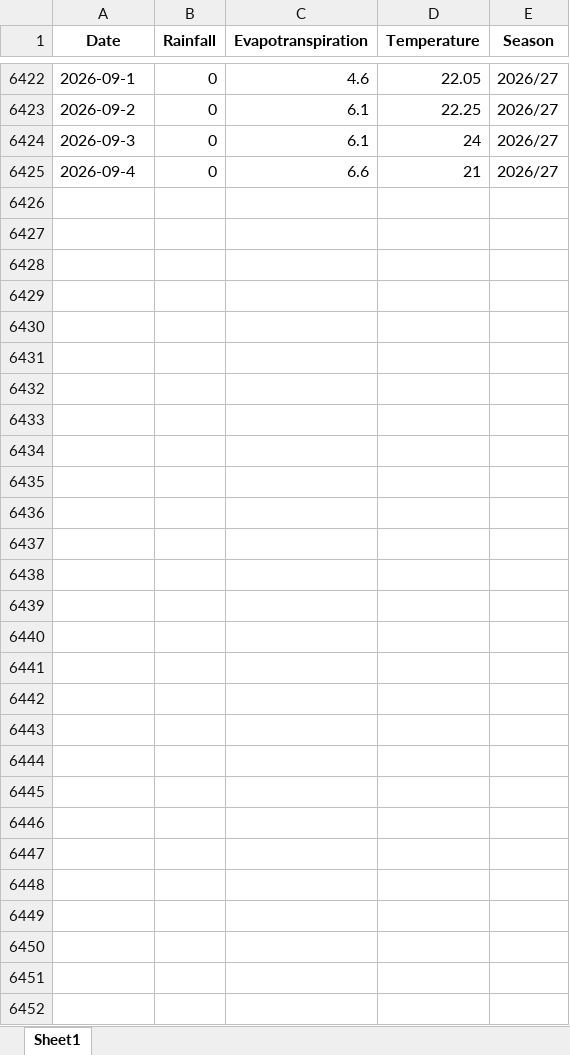
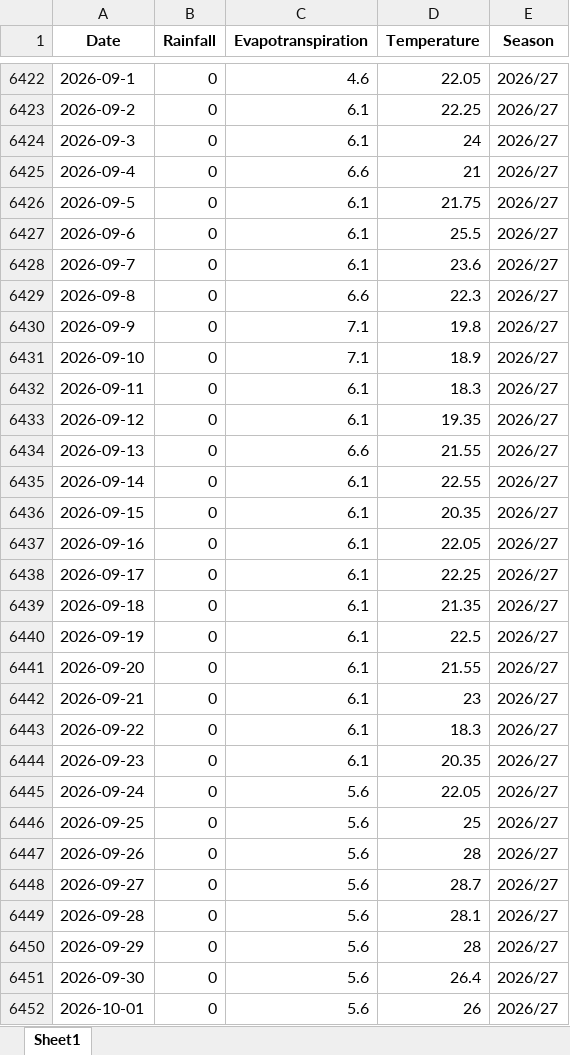
Before and after one commit to psibale/farm-management-system, an Excel workbook: data/weather_data.xlsx, sheet Sheet1, drawn as a sheet; only a part is shown, gaps mark what is left out; values as stored, in another font and other column widths than the file's, no borders; the diff names each change by its address in the sheet, - before the commit and + after, or states it on an @@ line.

```diff
--- a/data/weather_data.xlsx (sheet Sheet1)
+++ b/data/weather_data.xlsx (sheet Sheet1)
+row 6426: 2026-09-5 | 0 | 6.1 | 21.75 | 2026/27
+row 6427: 2026-09-6 | 0 | 6.1 | 25.5 | 2026/27
+row 6428: 2026-09-7 | 0 | 6.1 | 23.6 | 2026/27
+row 6429: 2026-09-8 | 0 | 6.6 | 22.3 | 2026/27
+row 6430: 2026-09-9 | 0 | 7.1 | 19.8 | 2026/27
+row 6431: 2026-09-10 | 0 | 7.1 | 18.9 | 2026/27
+row 6432: 2026-09-11 | 0 | 6.1 | 18.3 | 2026/27
+row 6433: 2026-09-12 | 0 | 6.1 | 19.35 | 2026/27
+row 6434: 2026-09-13 | 0 | 6.6 | 21.55 | 2026/27
+row 6435: 2026-09-14 | 0 | 6.1 | 22.55 | 2026/27
+row 6436: 2026-09-15 | 0 | 6.1 | 20.35 | 2026/27
+row 6437: 2026-09-16 | 0 | 6.1 | 22.05 | 2026/27
+row 6438: 2026-09-17 | 0 | 6.1 | 22.25 | 2026/27
+row 6439: 2026-09-18 | 0 | 6.1 | 21.35 | 2026/27
+row 6440: 2026-09-19 | 0 | 6.1 | 22.5 | 2026/27
+row 6441: 2026-09-20 | 0 | 6.1 | 21.55 | 2026/27
+row 6442: 2026-09-21 | 0 | 6.1 | 23 | 2026/27
+row 6443: 2026-09-22 | 0 | 6.1 | 18.3 | 2026/27
+row 6444: 2026-09-23 | 0 | 6.1 | 20.35 | 2026/27
+row 6445: 2026-09-24 | 0 | 5.6 | 22.05 | 2026/27
+row 6446: 2026-09-25 | 0 | 5.6 | 25 | 2026/27
+row 6447: 2026-09-26 | 0 | 5.6 | 28 | 2026/27
+row 6448: 2026-09-27 | 0 | 5.6 | 28.7 | 2026/27
+row 6449: 2026-09-28 | 0 | 5.6 | 28.1 | 2026/27
+row 6450: 2026-09-29 | 0 | 5.6 | 28 | 2026/27
+row 6451: 2026-09-30 | 0 | 5.6 | 26.4 | 2026/27
+row 6452: 2026-10-01 | 0 | 5.6 | 26 | 2026/27
```
Also changed, not shown: data/fertilizer_schedule.xlsx, data/harvesting_records.xlsx, 26 other files.
